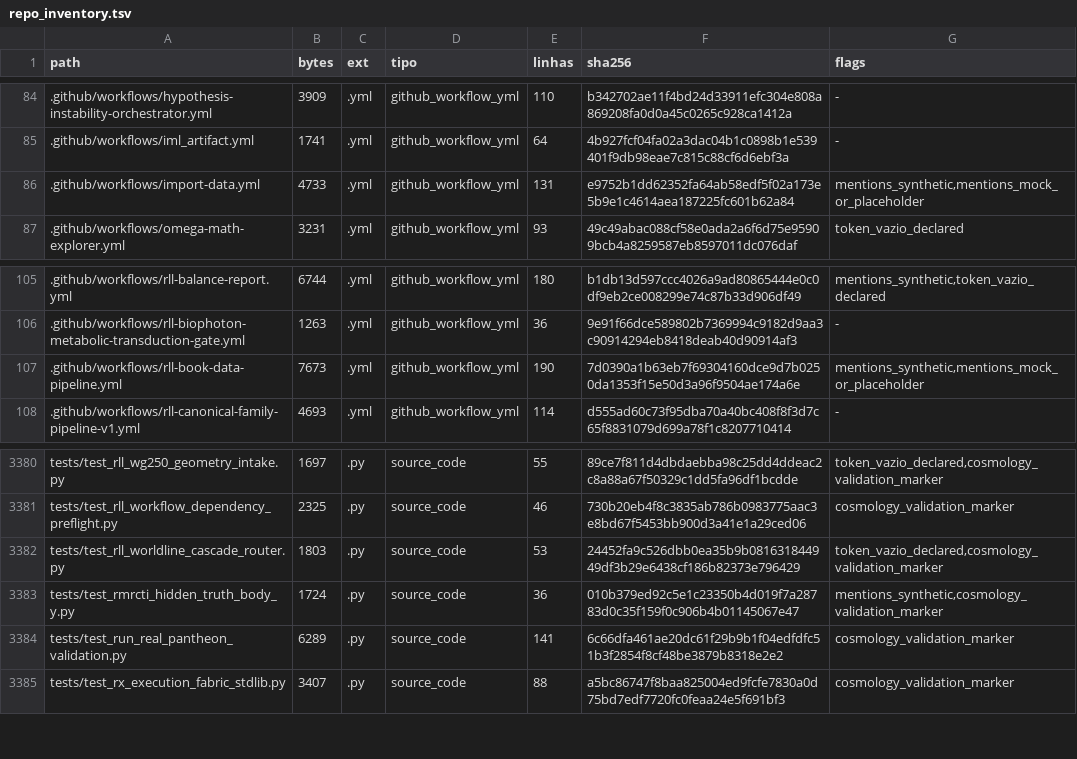
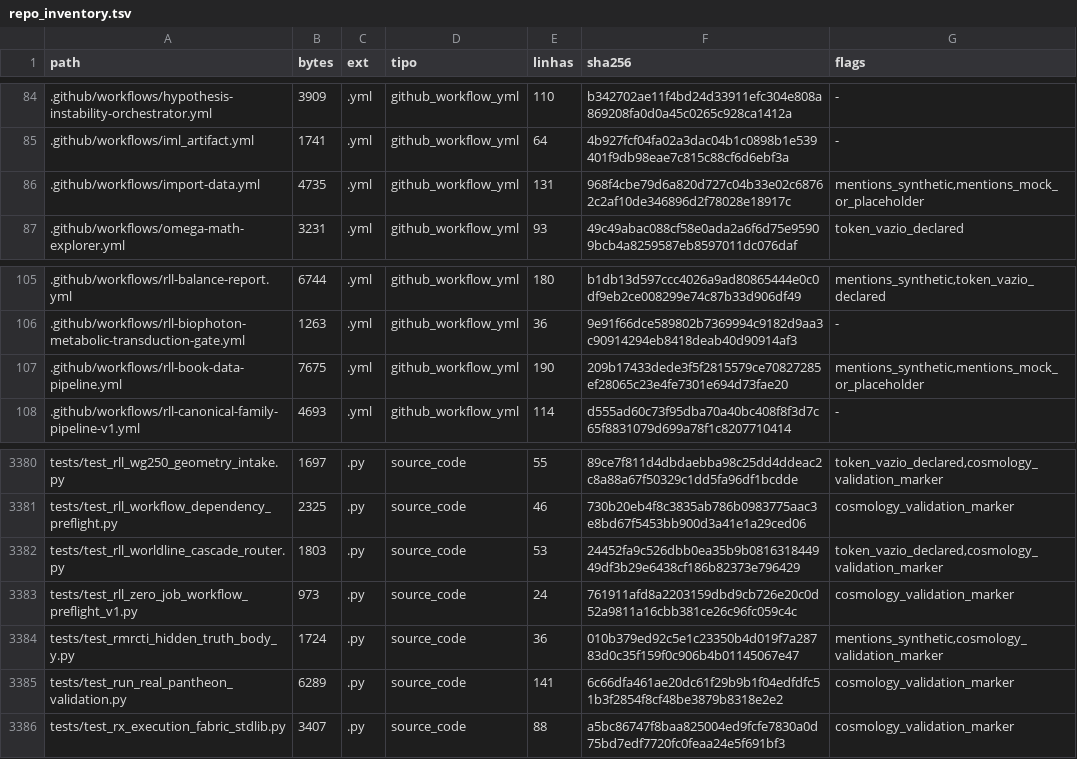
Before and after one commit to instituto-Rafael/relativity-living-light, a TSV file: data/results/repo_inventory.tsv, drawn as a sheet; only a part is shown, gaps mark what is left out.

Commit message:
fix(ci): remove unsupported root x-policy from two zero-job RLL workflows
Preserve exact policy text as YAML comments, unchanged workflow_dispatch triggers, jobs, permissions, and claim boundaries. Add focused static regression tests and regenerate six inventories for the exact source tree. Source-only preflight fix: IMPLEMENTED_UNTESTED until provider materializes jobs; claim_allowed=false; no changes to main or lab. Rollback via successor commit.

```diff
--- a/data/results/repo_inventory.tsv
+++ b/data/results/repo_inventory.tsv
@@ -85,3 +85,3 @@ path	bytes	ext	tipo	linhas	sha256	flags
 .github/workflows/iml_artifact.yml	1741	.yml	github_workflow_yml	64	4b927fcf04fa02a3dac04b1c0898b1e539401f9db98eae7c815c88cf6d6ebf3a	-
-.github/workflows/import-data.yml	4733	.yml	github_workflow_yml	131	e9752b1dd62352fa64ab58edf5f02a173e5b9e1c4614aea187225fc601b62a84	mentions_synthetic,mentions_mock_or_placeholder
+.github/workflows/import-data.yml	4735	.yml	github_workflow_yml	131	968f4cbe79d6a820d727c04b33e02c68762c2af10de346896d2f78028e18917c	mentions_synthetic,mentions_mock_or_placeholder
 .github/workflows/omega-math-explorer.yml	3231	.yml	github_workflow_yml	93	49c49abac088cf58e0ada2a6f6d75e95909bcb4a8259587eb8597011dc076daf	token_vazio_declared
@@ -106,3 +106,3 @@ path	bytes	ext	tipo	linhas	sha256	flags
 .github/workflows/rll-biophoton-metabolic-transduction-gate.yml	1263	.yml	github_workflow_yml	36	9e91f66dce589802b7369994c9182d9aa3c90914294eb8418deab40d90914af3	-
-.github/workflows/rll-book-data-pipeline.yml	7673	.yml	github_workflow_yml	190	7d0390a1b63eb7f69304160dce9d7b0250da1353f15e50d3a96f9504ae174a6e	mentions_synthetic,mentions_mock_or_placeholder
+.github/workflows/rll-book-data-pipeline.yml	7675	.yml	github_workflow_yml	190	209b17433dede3f5f2815579ce70827285ef28065c23e4fe7301e694d73fae20	mentions_synthetic,mentions_mock_or_placeholder
 .github/workflows/rll-canonical-family-pipeline-v1.yml	4693	.yml	github_workflow_yml	114	d555ad60c73f95dba70a40bc408f8f3d7c65f8831079d699a78f1c8207710414	-
@@ -3382,2 +3382,3 @@ tests/test_rll_workflow_dependency_preflight.py	2325	.py	source_code	46	730b20eb
 tests/test_rll_worldline_cascade_router.py	1803	.py	source_code	53	24452fa9c526dbb0ea35b9b081631844949df3b29e6438cf186b82373e796429	token_vazio_declared,cosmology_validation_marker
+tests/test_rll_zero_job_workflow_preflight_v1.py	973	.py	source_code	24	761911afd8a2203159dbd9cb726e20c0d52a9811a16cbb381ce26c96fc059c4c	cosmology_validation_marker
 tests/test_rmrcti_hidden_truth_body_y.py	1724	.py	source_code	36	010b379ed92c5e1c23350b4d019f7a28783d0c35f159f0c906b4b01145067e47	mentions_synthetic,cosmology_validation_marker
```
Also changed, not shown: 8 other files.
